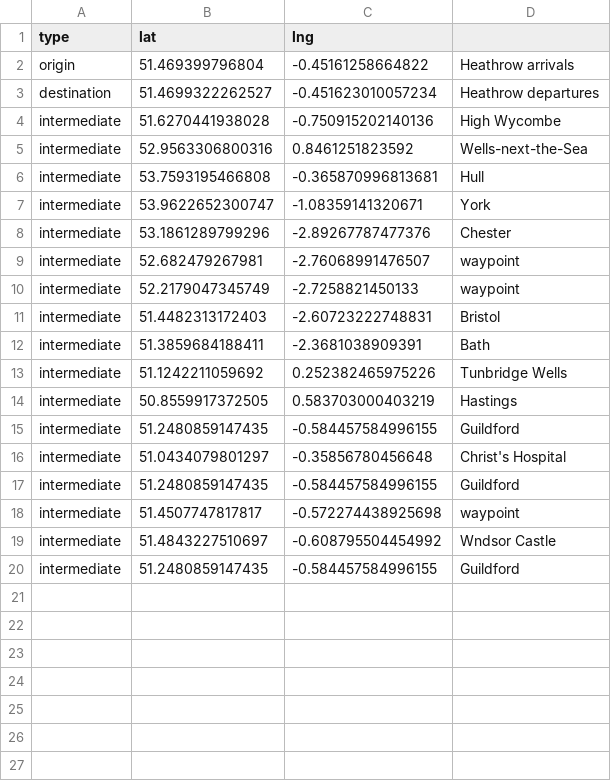
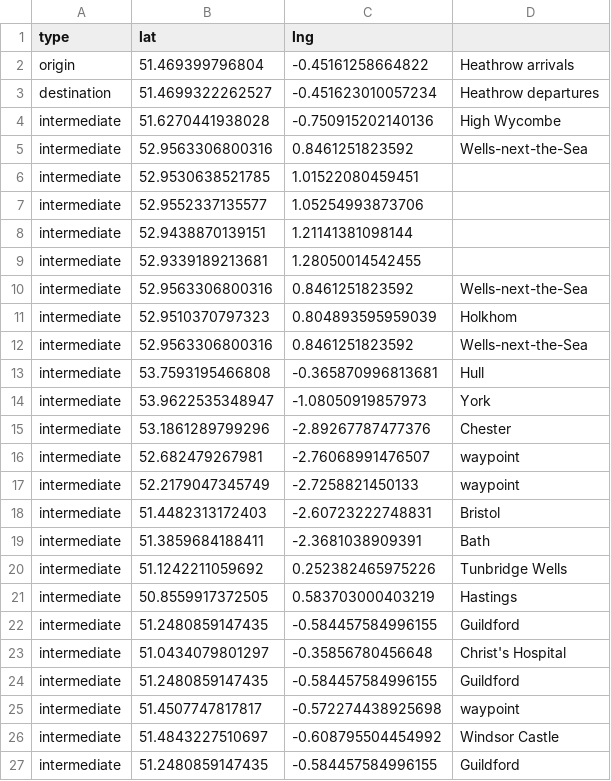
Before and after one commit to pauljbabin-cloud/my-travels, a CSV file: public/csvs/2002route.csv, drawn as a sheet.

```diff
--- a/public/csvs/2002route.csv
+++ b/public/csvs/2002route.csv
@@ -5,4 +5,11 @@ intermediate,51.6270441938028,-0.750915202140136,High Wycombe
 intermediate,52.9563306800316,0.8461251823592,Wells-next-the-Sea
+intermediate,52.9530638521785,1.01522080459451,
+intermediate,52.9552337135577,1.05254993873706,
+intermediate,52.9438870139151,1.21141381098144,
+intermediate,52.9339189213681,1.28050014542455,
+intermediate,52.9563306800316,0.8461251823592,Wells-next-the-Sea
+intermediate,52.9510370797323,0.804893595959039,Holkhom
+intermediate,52.9563306800316,0.8461251823592,Wells-next-the-Sea
 intermediate,53.7593195466808,-0.365870996813681,Hull
-intermediate,53.9622652300747,-1.08359141320671,York
+intermediate,53.9622535348947,-1.08050919857973,York
 intermediate,53.1861289799296,-2.89267787477376,Chester
@@ -18,3 +25,3 @@ intermediate,51.2480859147435,-0.584457584996155,Guildford
 intermediate,51.4507747817817,-0.572274438925698,waypoint
-intermediate,51.4843227510697,-0.608795504454992,Wndsor Castle
+intermediate,51.4843227510697,-0.608795504454992,Windsor Castle
 intermediate,51.2480859147435,-0.584457584996155,Guildford
```
Also changed, not shown: public/csvs/2002Trip.csv, public/csvs/2008Trip.csv, 48 other files.
